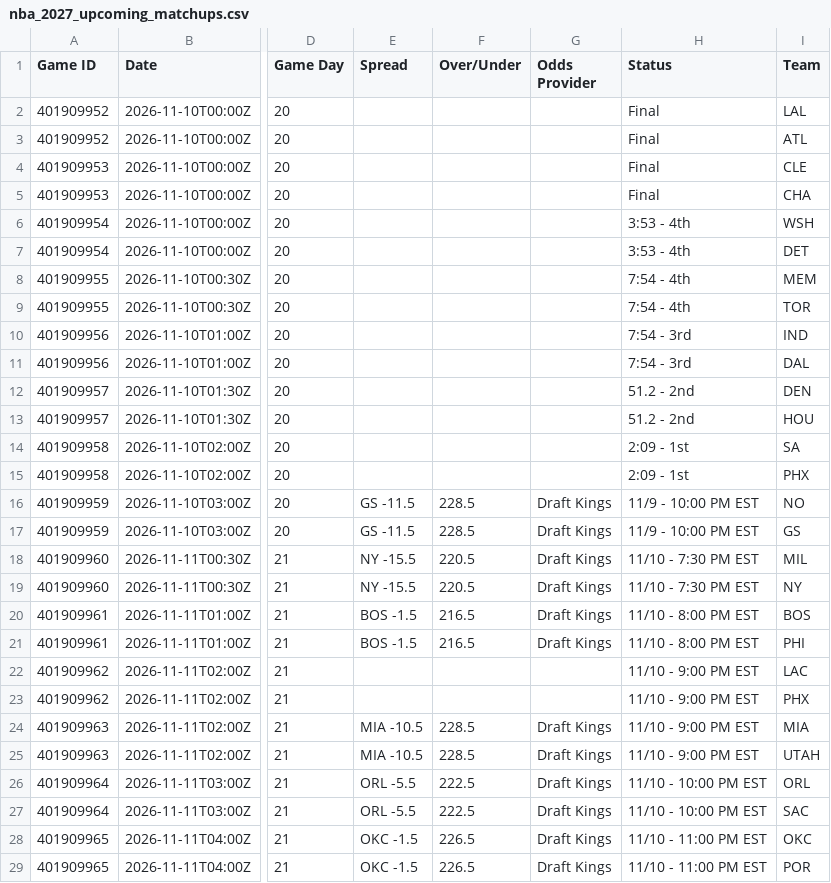
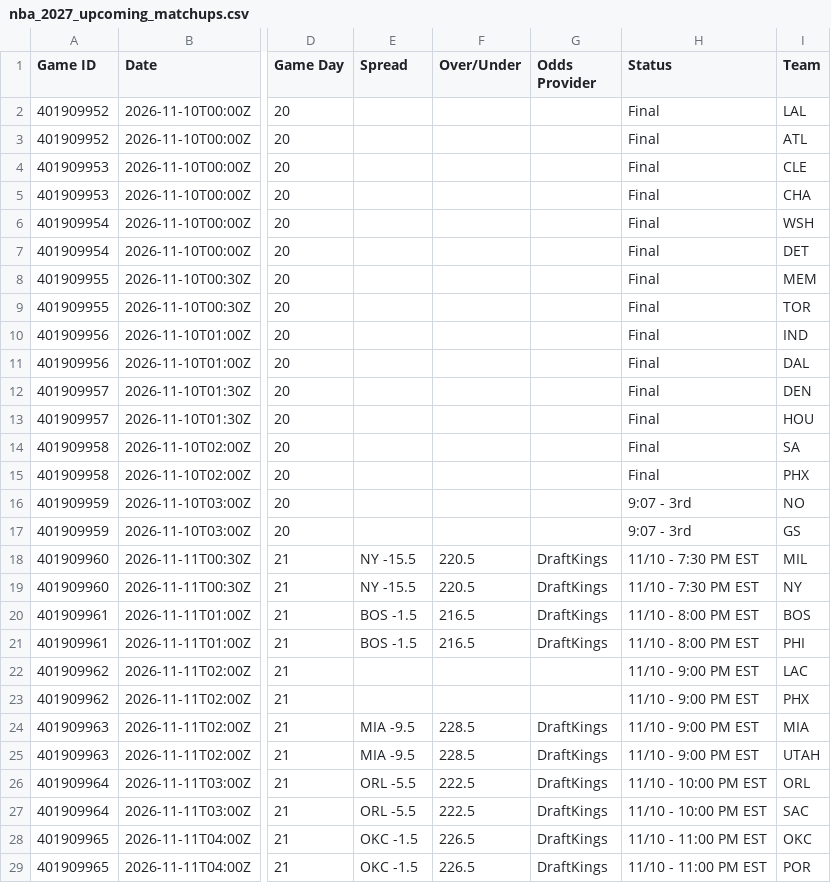
Before and after one commit to HitByOne/NBAData, a CSV file: site/data/nba_2027_upcoming_matchups.csv, drawn as a sheet; only a part is shown, gaps mark what is left out; the diff names each change by its address in the sheet, - before the commit and + after, or states it on an @@ line.

```diff
--- a/site/data/nba_2027_upcoming_matchups.csv
+++ b/site/data/nba_2027_upcoming_matchups.csv
-H6:H7 (Status): 3:53 - 4th
+H6:H7 (Status): Final
-H8:H9 (Status): 7:54 - 4th
+H8:H9 (Status): Final
-H10:H11 (Status): 7:54 - 3rd
+H10:H11 (Status): Final
-H12:H13 (Status): 51.2 - 2nd
+H12:H13 (Status): Final
-H14:H15 (Status): 2:09 - 1st
+H14:H15 (Status): Final
-E16:E17 (Spread): GS -11.5
+E16:E17 (Spread): (empty)
-F16:F17 (Over/Under): 228.5
+F16:F17 (Over/Under): (empty)
-G16:G17 (Odds Provider): Draft Kings
+G16:G17 (Odds Provider): (empty)
-H16:H17 (Status): 11/9 - 10:00 PM EST
+H16:H17 (Status): 9:07 - 3rd
-G18:G21 (Odds Provider): Draft Kings
+G18:G21 (Odds Provider): DraftKings
-E24:E25 (Spread): MIA -10.5
+E24:E25 (Spread): MIA -9.5
-G24:G29 (Odds Provider): Draft Kings
+G24:G29 (Odds Provider): DraftKings
```
Also changed, not shown: site/data/nba_2027_injury_report.csv.
